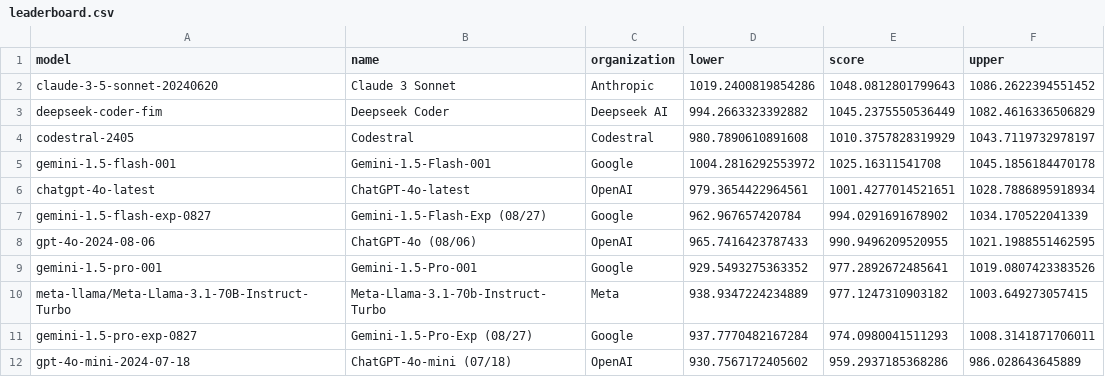
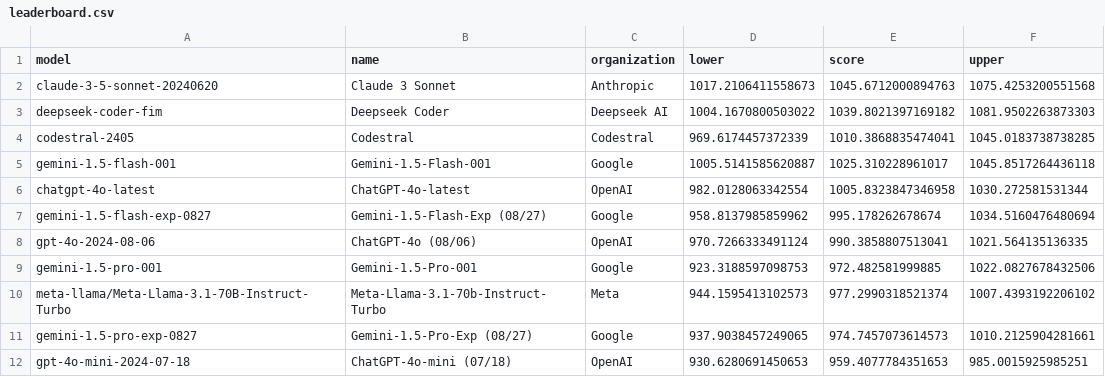
Before and after one commit to adityamittal13/copilot-arena-website, a CSV file: backend/leaderboard.csv, drawn as a sheet.

```diff
--- a/backend/leaderboard.csv
+++ b/backend/leaderboard.csv
@@ -1,12 +1,12 @@
 model,name,organization,lower,score,upper
-claude-3-5-sonnet-20240620,Claude 3 Sonnet,Anthropic,1019.2400819854286,1048.0812801799643,1086.2622394551452
-deepseek-coder-fim,Deepseek Coder,Deepseek AI,994.2663323392882,1045.2375550536449,1082.4616336506829
-codestral-2405,Codestral, Codestral,980.7890610891608,1010.3757828319929,1043.7119732978197
-gemini-1.5-flash-001,Gemini-1.5-Flash-001,Google,1004.2816292553972,1025.16311541708,1045.1856184470178
-chatgpt-4o-latest,ChatGPT-4o-latest,OpenAI,979.3654422964561,1001.4277014521651,1028.7886895918934
-gemini-1.5-flash-exp-0827,Gemini-1.5-Flash-Exp (08/27),Google,962.967657420784,994.0291691678902,1034.170522041339
-gpt-4o-2024-08-06, ChatGPT-4o (08/06),OpenAI,965.7416423787433,990.9496209520955,1021.1988551462595
-gemini-1.5-pro-001,Gemini-1.5-Pro-001,Google,929.5493275363352,977.2892672485641,1019.0807423383526
-meta-llama/Meta-Llama-3.1-70B-Instruct-Turbo,Meta-Llama-3.1-70b-Instruct-Turbo,Meta,938.9347224234889,977.1247310903182,1003.649273057415
-gemini-1.5-pro-exp-0827,Gemini-1.5-Pro-Exp (08/27),Google,937.7770482167284,974.0980041511293,1008.3141871706011
-gpt-4o-mini-2024-07-18, ChatGPT-4o-mini (07/18),OpenAI,930.7567172405602,959.2937185368286,986.028643645889
+claude-3-5-sonnet-20240620,Claude 3 Sonnet,Anthropic,1017.2106411558673,1045.6712000894763,1075.4253200551568
+deepseek-coder-fim,Deepseek Coder,Deepseek AI,1004.1670800503022,1039.8021397169182,1081.9502263873303
+codestral-2405,Codestral, Codestral,969.6174457372339,1010.3868835474041,1045.0183738738285
+gemini-1.5-flash-001,Gemini-1.5-Flash-001,Google,1005.5141585620887,1025.310228961017,1045.8517264436118
+chatgpt-4o-latest,ChatGPT-4o-latest,OpenAI,982.0128063342554,1005.8323847346958,1030.272581531344
+gemini-1.5-flash-exp-0827,Gemini-1.5-Flash-Exp (08/27),Google,958.8137985859962,995.178262678674,1034.5160476480694
+gpt-4o-2024-08-06, ChatGPT-4o (08/06),OpenAI,970.7266333491124,990.3858807513041,1021.564135136335
+gemini-1.5-pro-001,Gemini-1.5-Pro-001,Google,923.3188597098753,972.482581999885,1022.0827678432506
+meta-llama/Meta-Llama-3.1-70B-Instruct-Turbo,Meta-Llama-3.1-70b-Instruct-Turbo,Meta,944.1595413102573,977.2990318521374,1007.4393192206102
+gemini-1.5-pro-exp-0827,Gemini-1.5-Pro-Exp (08/27),Google,937.9038457249065,974.7457073614573,1010.2125904281661
+gpt-4o-mini-2024-07-18, ChatGPT-4o-mini (07/18),OpenAI,930.6280691450653,959.4077784351653,985.0015925985251
```
